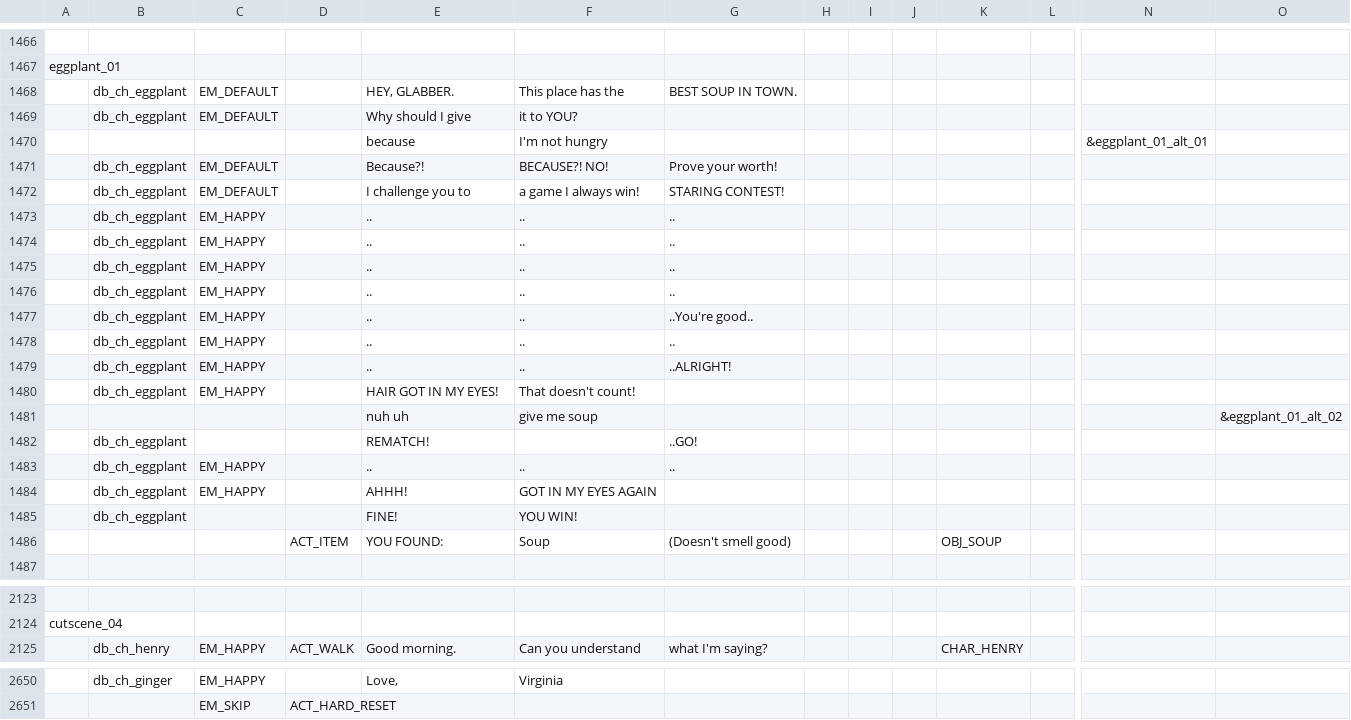
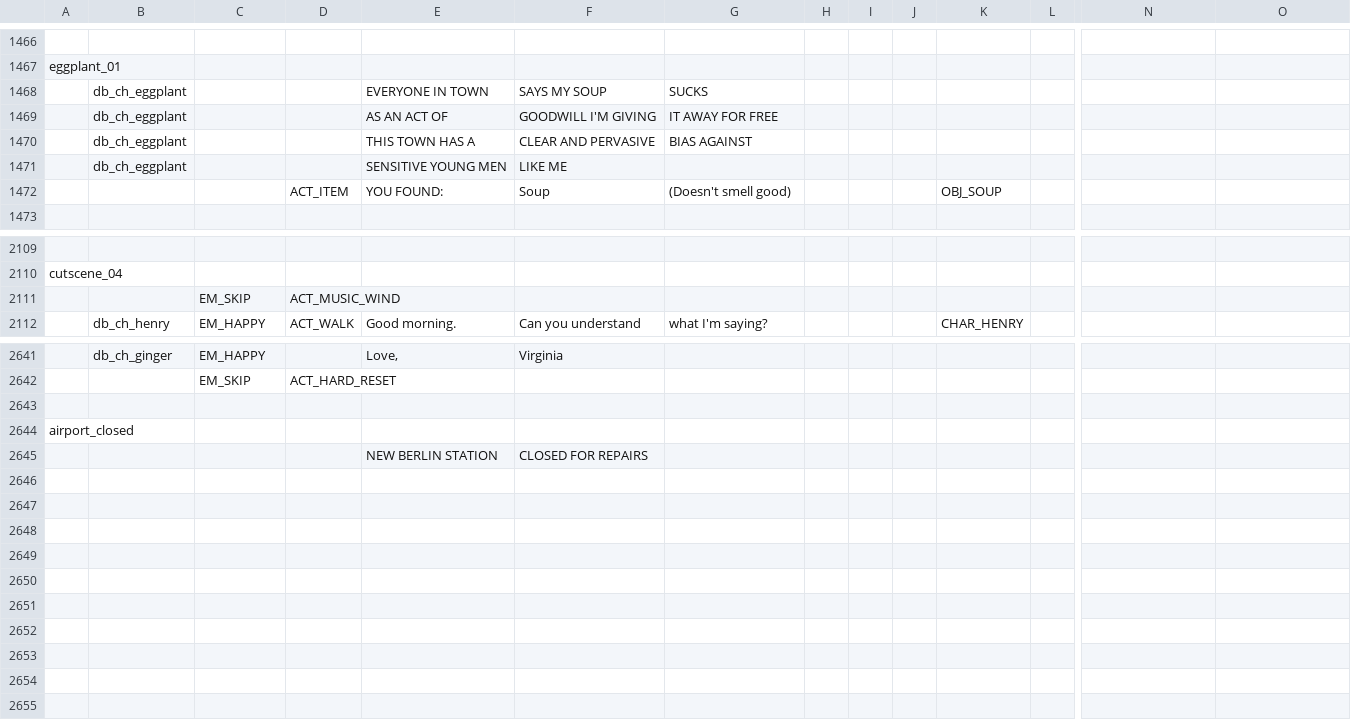
Before and after one commit to EHowardHill/GlassEyes, a TSV file: dialogue.tsv, drawn as a sheet; only a part is shown, gaps mark what is left out; removed rows and columns are numbered as before the commit, all else as after; rows hold the shown columns only; the diff covers the shown part only; the diff names each change by its address in the sheet, - before the commit and + after, or states it on an @@ line.

```diff
--- a/dialogue.tsv
+++ b/dialogue.tsv
-row 1468:  | db_ch_eggplant | EM_DEFAULT |  | HEY, GLABBER. | This place has the | BEST SOUP IN TOWN.
-row 1469:  | db_ch_eggplant | EM_DEFAULT |  | Why should I give | it to YOU?
-row 1470:  |  |  |  | because | I'm not hungry |  |  |  |  |  |  | &eggplant_01_alt_01
-row 1471:  | db_ch_eggplant | EM_DEFAULT |  | Because?! | BECAUSE?! NO! | Prove your worth!
-row 1472:  | db_ch_eggplant | EM_DEFAULT |  | I challenge you to | a game I always win! | STARING CONTEST!
-row 1473:  | db_ch_eggplant | EM_HAPPY |  | .. | .. | ..
-row 1474:  | db_ch_eggplant | EM_HAPPY |  | .. | .. | ..
-row 1475:  | db_ch_eggplant | EM_HAPPY |  | .. | .. | ..
-row 1476:  | db_ch_eggplant | EM_HAPPY |  | .. | .. | ..
-row 1477:  | db_ch_eggplant | EM_HAPPY |  | .. | .. | ..You're good..
-row 1478:  | db_ch_eggplant | EM_HAPPY |  | .. | .. | ..
-row 1479:  | db_ch_eggplant | EM_HAPPY |  | .. | .. | ..ALRIGHT!
-row 1480:  | db_ch_eggplant | EM_HAPPY |  | HAIR GOT IN MY EYES! | That doesn't count!
-row 1481:  |  |  |  | nuh uh | give me soup |  |  |  |  |  |  |  | &eggplant_01_alt_02
-row 1482:  | db_ch_eggplant |  |  | REMATCH! |  | ..GO!
-row 1483:  | db_ch_eggplant | EM_HAPPY |  | .. | .. | ..
-row 1484:  | db_ch_eggplant | EM_HAPPY |  | AHHH! | GOT IN MY EYES AGAIN
-row 1485:  | db_ch_eggplant |  |  | FINE! | YOU WIN!
+row 1468:  | db_ch_eggplant |  |  | EVERYONE IN TOWN | SAYS MY SOUP | SUCKS
+row 1469:  | db_ch_eggplant |  |  | AS AN ACT OF | GOODWILL I'M GIVING | IT AWAY FOR FREE
+row 1470:  | db_ch_eggplant |  |  | THIS TOWN HAS A | CLEAR AND PERVASIVE | BIAS AGAINST
+row 1471:  | db_ch_eggplant |  |  | SENSITIVE YOUNG MEN | LIKE ME
+row 2111:  |  | EM_SKIP | ACT_MUSIC_WIND
+row 2643: (empty)
+row 2644: airport_closed
+row 2645:  |  |  |  | NEW BERLIN STATION | CLOSED FOR REPAIRS
```
Also changed, not shown: 4 added rows and 7 edited cells elsewhere in this file, 52 other files.
